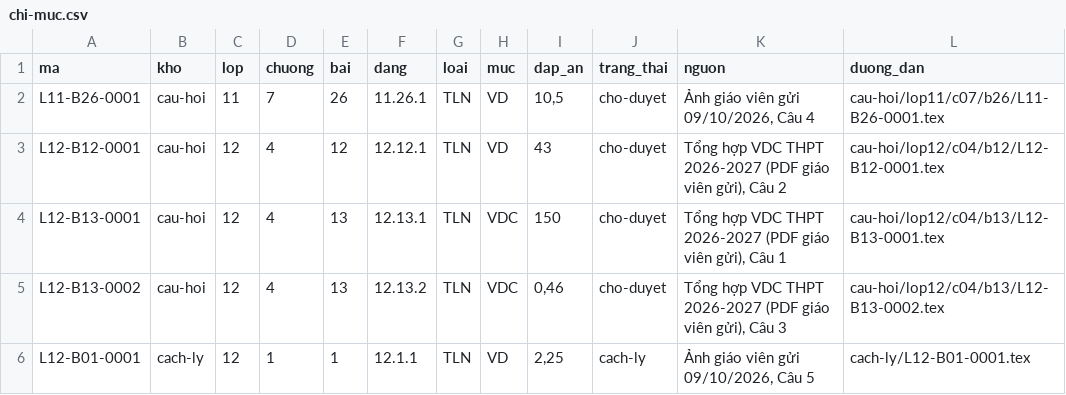
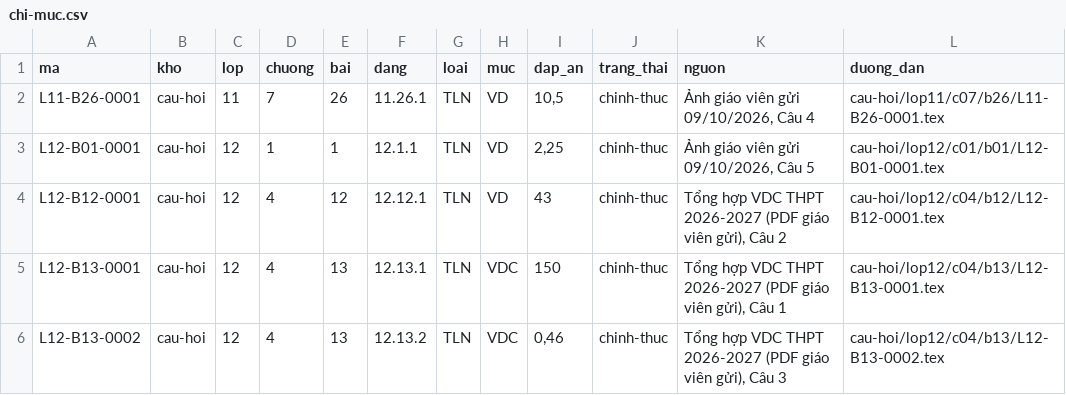
Before and after one commit to nguyenkhoi6107-ux/kho-toan-thpt, a CSV file: danh-muc/chi-muc.csv, drawn as a sheet.

```diff
--- a/danh-muc/chi-muc.csv
+++ b/danh-muc/chi-muc.csv
@@ -1,6 +1,6 @@
 ma,kho,lop,chuong,bai,dang,loai,muc,dap_an,trang_thai,nguon,duong_dan
-L11-B26-0001,cau-hoi,11,7,26,11.26.1,TLN,VD,"10,5",cho-duyet,"Ảnh giáo viên gửi 09/10/2026, Câu 4",cau-hoi/lop11/c07/b26/L11-B26-0001.tex
-L12-B12-0001,cau-hoi,12,4,12,12.12.1,TLN,VD,43,cho-duyet,"Tổng hợp VDC THPT 2026-2027 (PDF giáo viên gửi), Câu 2",cau-hoi/lop12/c04/b12/L12-B12-0001.tex
-L12-B13-0001,cau-hoi,12,4,13,12.13.1,TLN,VDC,150,cho-duyet,"Tổng hợp VDC THPT 2026-2027 (PDF giáo viên gửi), Câu 1",cau-hoi/lop12/c04/b13/L12-B13-0001.tex
-L12-B13-0002,cau-hoi,12,4,13,12.13.2,TLN,VDC,"0,46",cho-duyet,"Tổng hợp VDC THPT 2026-2027 (PDF giáo viên gửi), Câu 3",cau-hoi/lop12/c04/b13/L12-B13-0002.tex
-L12-B01-0001,cach-ly,12,1,1,12.1.1,TLN,VD,"2,25",cach-ly,"Ảnh giáo viên gửi 09/10/2026, Câu 5",cach-ly/L12-B01-0001.tex
+L11-B26-0001,cau-hoi,11,7,26,11.26.1,TLN,VD,"10,5",chinh-thuc,"Ảnh giáo viên gửi 09/10/2026, Câu 4",cau-hoi/lop11/c07/b26/L11-B26-0001.tex
+L12-B01-0001,cau-hoi,12,1,1,12.1.1,TLN,VD,"2,25",chinh-thuc,"Ảnh giáo viên gửi 09/10/2026, Câu 5",cau-hoi/lop12/c01/b01/L12-B01-0001.tex
+L12-B12-0001,cau-hoi,12,4,12,12.12.1,TLN,VD,43,chinh-thuc,"Tổng hợp VDC THPT 2026-2027 (PDF giáo viên gửi), Câu 2",cau-hoi/lop12/c04/b12/L12-B12-0001.tex
+L12-B13-0001,cau-hoi,12,4,13,12.13.1,TLN,VDC,150,chinh-thuc,"Tổng hợp VDC THPT 2026-2027 (PDF giáo viên gửi), Câu 1",cau-hoi/lop12/c04/b13/L12-B13-0001.tex
+L12-B13-0002,cau-hoi,12,4,13,12.13.2,TLN,VDC,"0,46",chinh-thuc,"Tổng hợp VDC THPT 2026-2027 (PDF giáo viên gửi), Câu 3",cau-hoi/lop12/c04/b13/L12-B13-0002.tex
```
Also changed, not shown: 6 other files.
